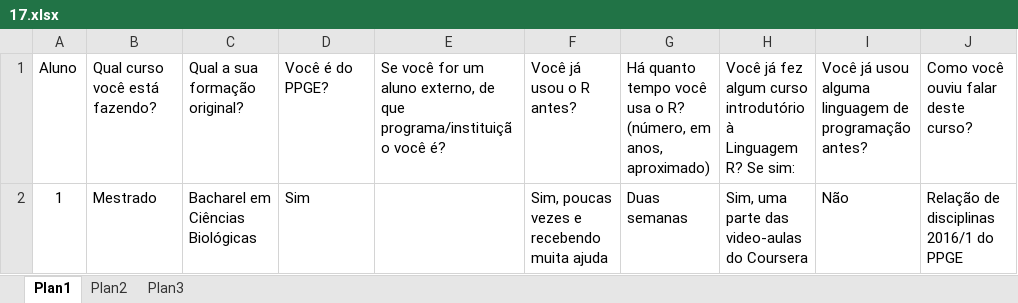
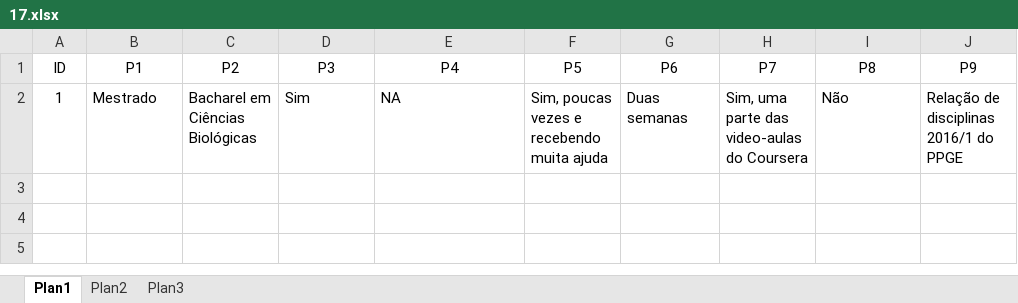
Before and after one commit to nacmarino/introducaoR, an Excel workbook: 97_enquete/17.xlsx, sheet Plan1, drawn as a sheet; values as stored, in another font and other column widths than the file's, no borders; removed rows and columns are numbered as before the commit, all else as after; the diff names each change by its address in the sheet, - before the commit and + after, or states it on an @@ line.

```diff
--- a/97_enquete/17.xlsx (sheet Plan1)
+++ b/97_enquete/17.xlsx (sheet Plan1)
-row 1: Aluno | Qual curso você está fazendo? | Qual a sua formação original? | Você é do PPGE? | Se você for um aluno externo, de que programa/instituição você é? | Você já usou o R antes? | Há quanto tempo você usa o R? (número, em anos, aproximado) | Você já fez algum curso introdutório à Linguagem R? Se sim: | Você já usou alguma linguagem de programação antes? | Como você ouviu falar deste curso?
+row 1: ID | P1 | P2 | P3 | P4 | P5 | P6 | P7 | P8 | P9
-E2: (empty)
+E2: NA
```
Also changed, not shown: 97_enquete/11.xlsx, 97_enquete/14.xlsx, 15 other files.
